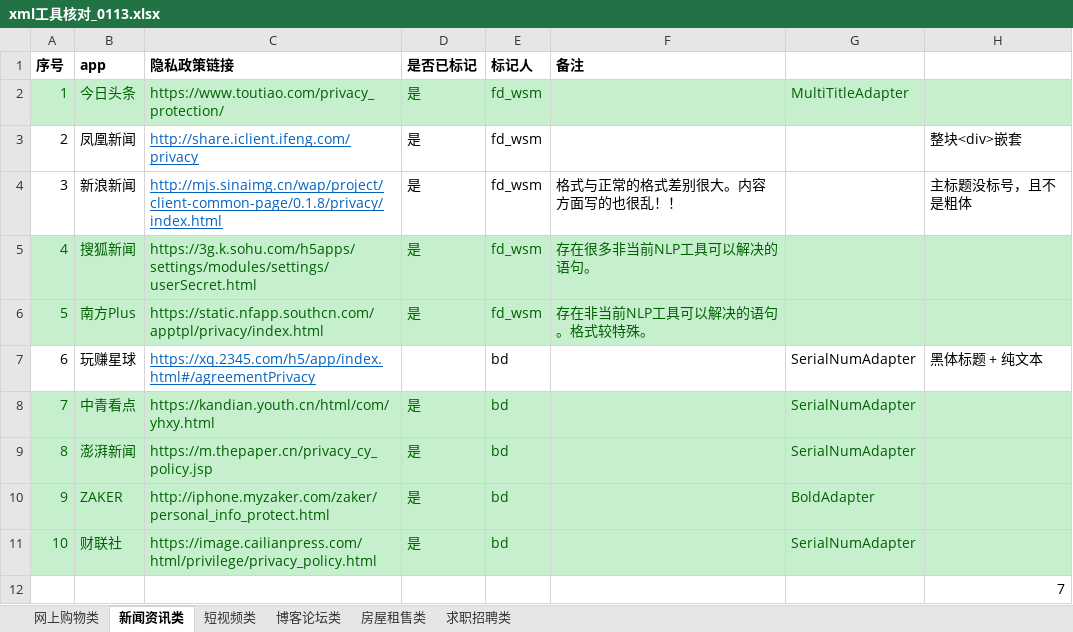
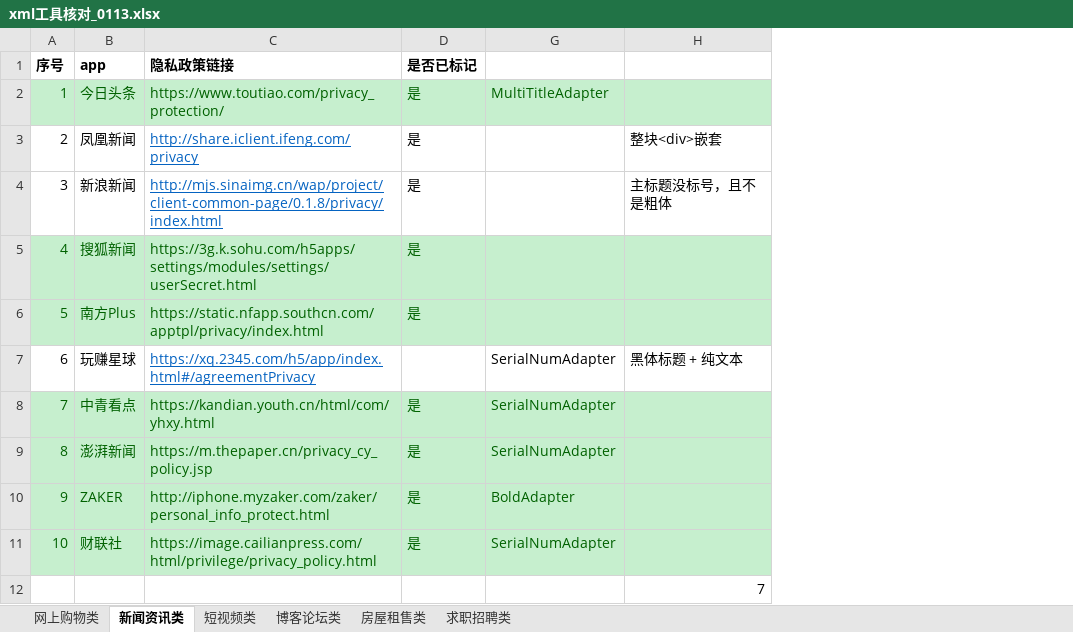
Before and after one commit to wishercatt/pp_annotate, an Excel workbook: xml工具核对_0113.xlsx, sheet 新闻资讯类, drawn as a sheet; values as stored, in another font and other column widths than the file's, no borders; the diff names each change by its address in the sheet, - before the commit and + after, or states it on an @@ line.

```diff
--- a/xml工具核对_0113.xlsx (sheet 新闻资讯类)
+++ b/xml工具核对_0113.xlsx (sheet 新闻资讯类)
@@ column E (标记人) hidden, rows 2-11: fd_wsm | fd_wsm | fd_wsm | fd_wsm | fd_wsm | bd | bd | bd | bd | bd @@
@@ column F (备注) hidden, rows 4-6: 格式与正常的格式差别很大。内容方面写的也很乱！！ | 存在很多非当前NLP工具可以解决的语句。 | 存在非当前NLP工具可以解决的语句。格式较特殊。 @@
```
Also changed, not shown: 隐私政策列表.xlsx, 4 other files.
